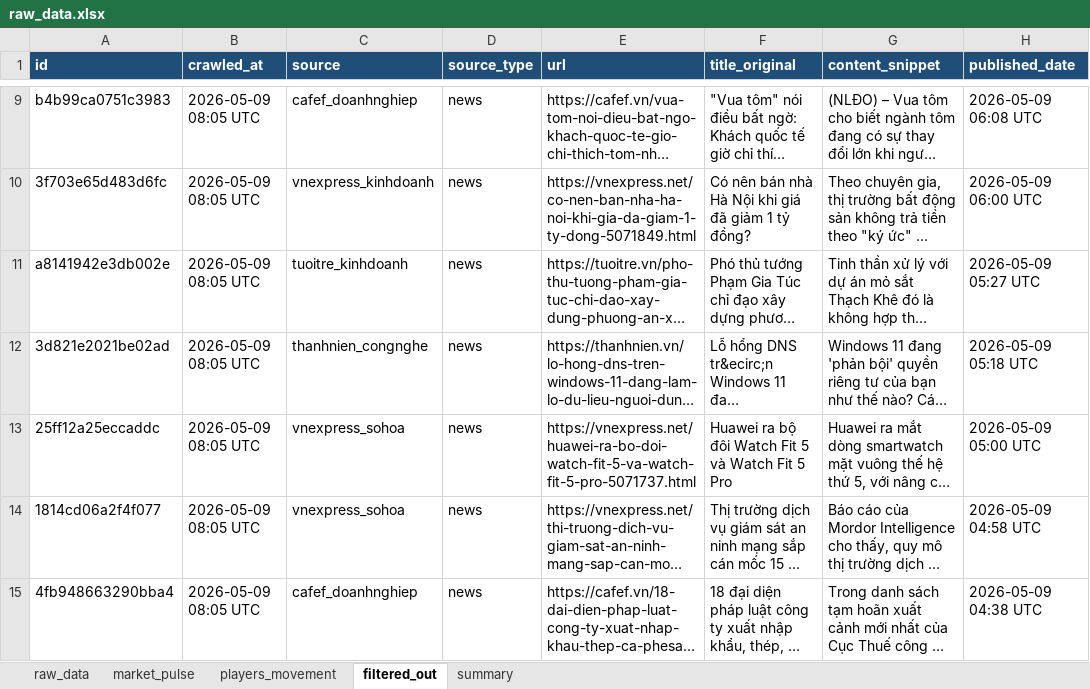
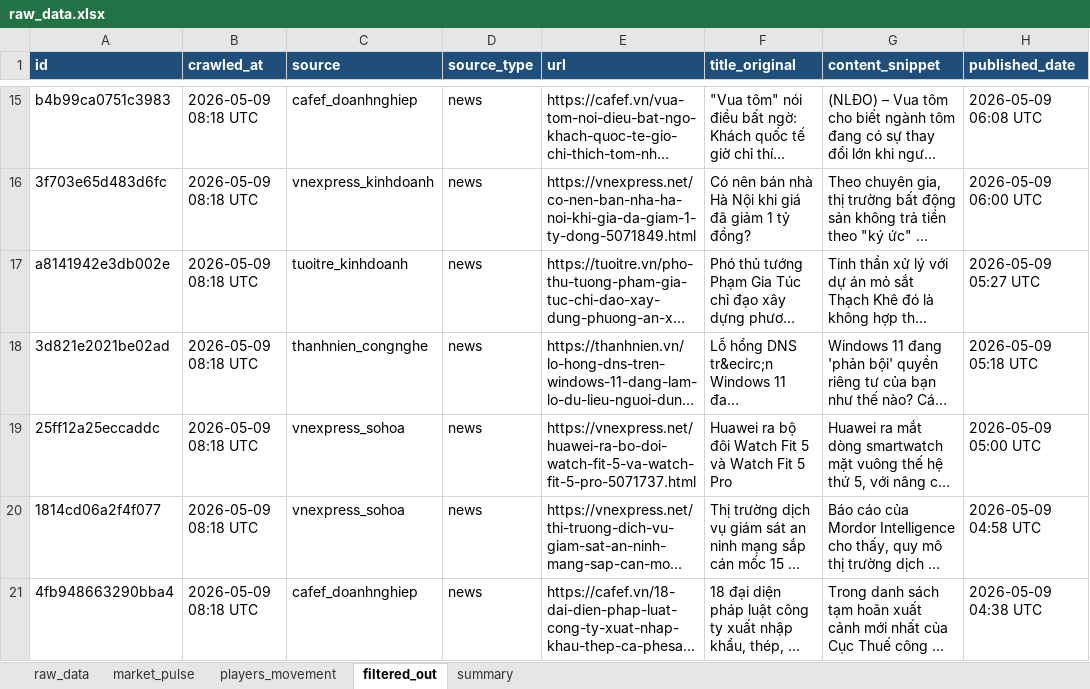
Before and after one commit to Hienhd15411/MR, an Excel workbook: output/raw_data.xlsx, sheet filtered_out, drawn as a sheet; only a part is shown, gaps mark what is left out; long unchanged cells end in …; values as stored, in another font and other column widths than the file's, no borders; addresses are those after the commit; the diff covers the shown part only; the diff names each change by its address in the sheet, - before the commit and + after, or states it on an @@ line.

```diff
--- a/output/raw_data.xlsx (sheet filtered_out)
+++ b/output/raw_data.xlsx (sheet filtered_out)
-B15:B21 (crawled_at): 2026-05-09 08:05 UTC
+B15:B21 (crawled_at): 2026-05-09 08:18 UTC
```
Also changed, not shown: 144 added rows, 3 removed rows and 356 edited cells elsewhere in this sheet, sheet raw_data, sheet market_pulse, sheet players_movement, sheet summary, 1 other file.
